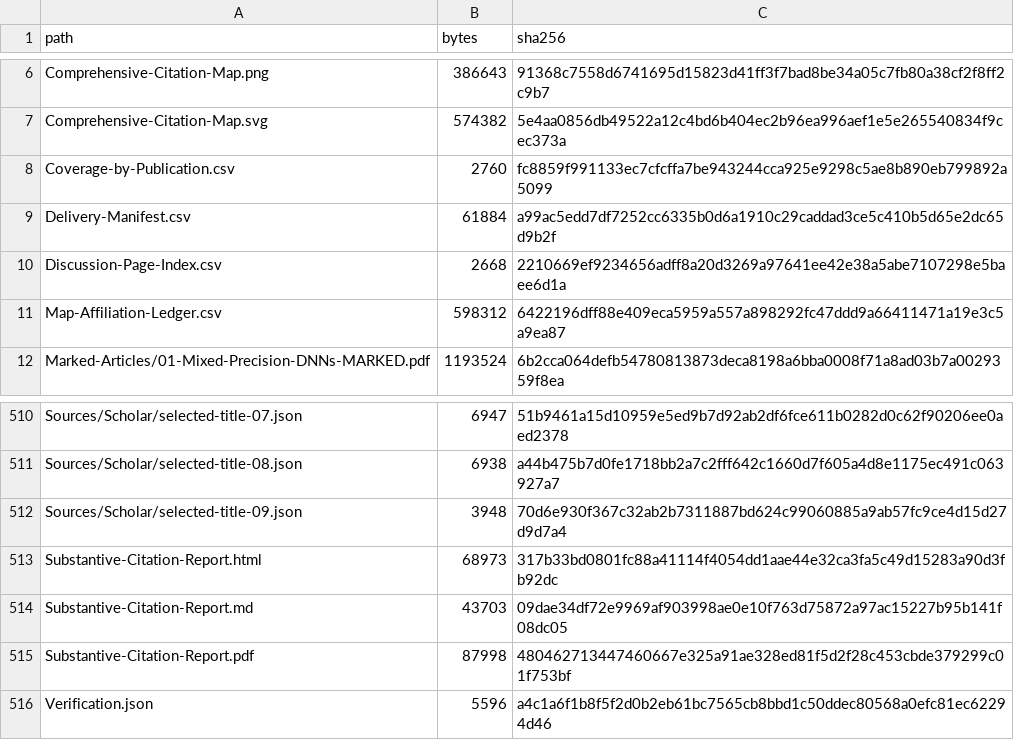
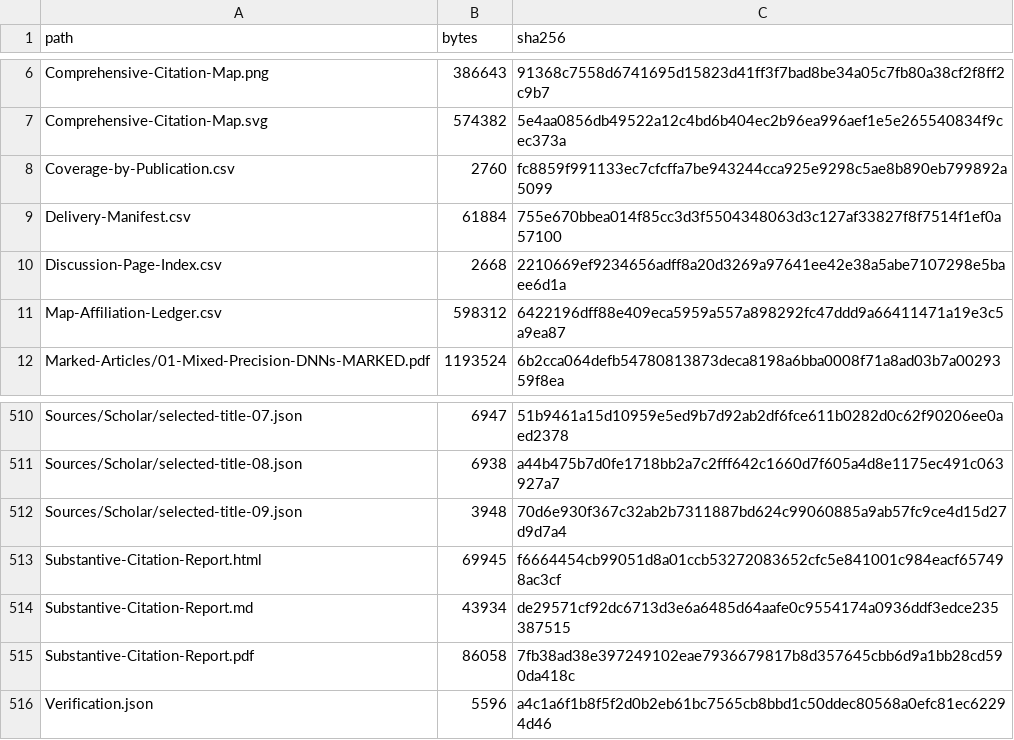
Before and after one commit to sjain-stanford/scholar-survey, a CSV file: provenance/Research-Manifest.csv, drawn as a sheet; only a part is shown, gaps mark what is left out.

```diff
--- a/provenance/Research-Manifest.csv
+++ b/provenance/Research-Manifest.csv
@@ -8,3 +8,3 @@ Comprehensive-Citation-Map.svg,574382,5e4aa0856db49522a12c4bd6b404ec2b96ea996aef
 Coverage-by-Publication.csv,2760,fc8859f991133ec7cfcffa7be943244cca925e9298c5ae8b890eb799892a5099
-Delivery-Manifest.csv,61884,a99ac5edd7df7252cc6335b0d6a1910c29caddad3ce5c410b5d65e2dc65d9b2f
+Delivery-Manifest.csv,61884,755e670bbea014f85cc3d3f5504348063d3c127af33827f8f7514f1ef0a57100
 Discussion-Page-Index.csv,2668,2210669ef9234656adff8a20d3269a97641ee42e38a5abe7107298e5baee6d1a
@@ -512,5 +512,5 @@ Sources/Scholar/selected-title-08.json,6938,a44b475b7d0fe1718bb2a7c2fff642c1660d
 Sources/Scholar/selected-title-09.json,3948,70d6e930f367c32ab2b7311887bd624c99060885a9ab57fc9ce4d15d27d9d7a4
-Substantive-Citation-Report.html,68973,317b33bd0801fc88a41114f4054dd1aae44e32ca3fa5c49d15283a90d3fb92dc
-Substantive-Citation-Report.md,43703,09dae34df72e9969af903998ae0e10f763d75872a97ac15227b95b141f08dc05
-Substantive-Citation-Report.pdf,87998,480462713447460667e325a91ae328ed81f5d2f28c453cbde379299c01f753bf
+Substantive-Citation-Report.html,69945,f6664454cb99051d8a01ccb53272083652cfc5e841001c984eacf657498ac3cf
+Substantive-Citation-Report.md,43934,de29571cf92dc6713d3e6a6485d64aafe0c9554174a0936ddf3edce235387515
+Substantive-Citation-Report.pdf,86058,7fb38ad38e397249102eae7936679817b8d357645cbb6d9a1bb28cd590da418c
 Verification.json,5596,a4c1a6f1b8f5f2d0b2eb61bc7565cb8bbd1c50ddec80568a0efc81ec62294d46
```
Also changed, not shown: docs/Delivery-Manifest.csv, 5 other files.
